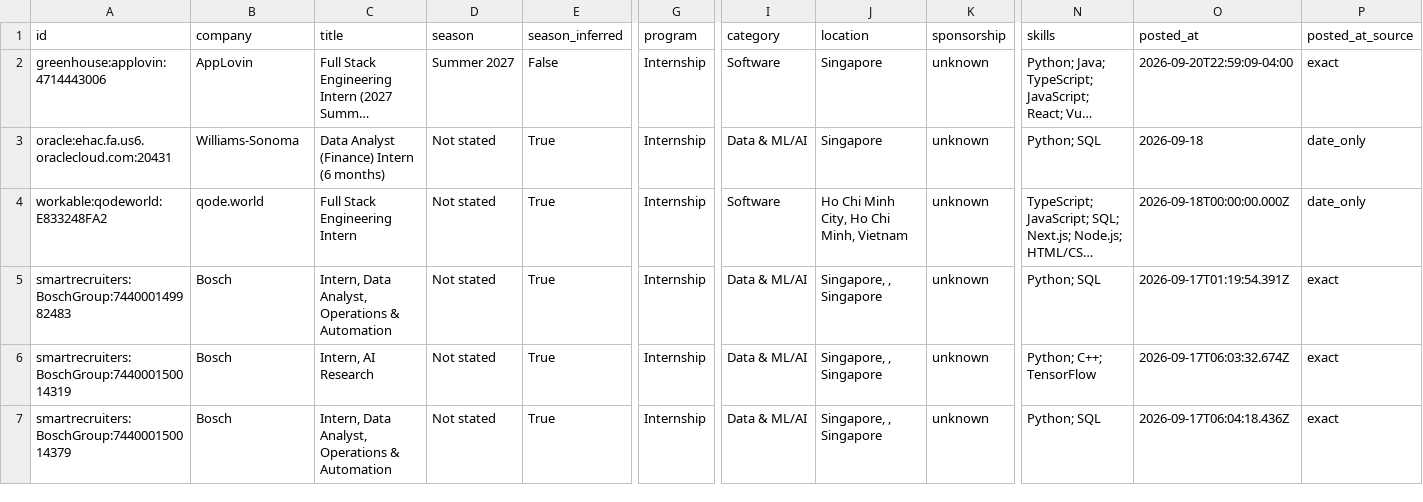
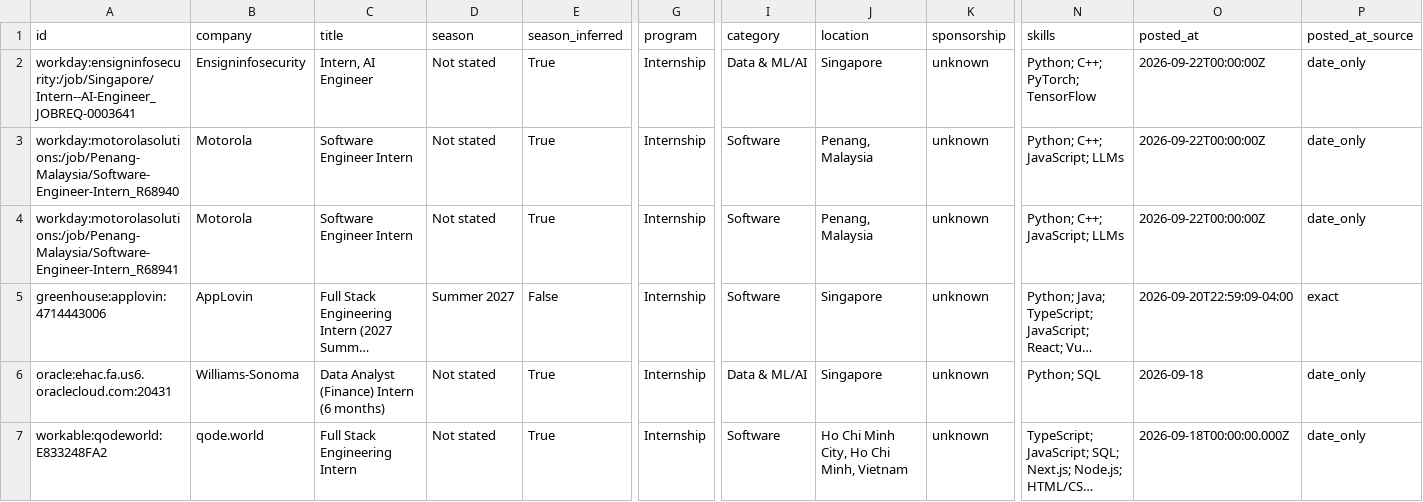
Before and after one commit to CrunchyBiscuit19/Automated-List-Of-Summer-2027-and-Fall-2026-Tech-Internships, a CSV file: data/internships.csv, drawn as a sheet; only a part is shown, gaps mark what is left out; the shorter side is filled out with more unchanged rows; long unchanged cells end in …; rows hold the shown columns only; the diff names each change by its address in the sheet, - before the commit and + after, or states it on an @@ line.

```diff
--- a/data/internships.csv
+++ b/data/internships.csv
+row 2: workday:ensigninfosecurity:/job/Singapore/Intern--AI-Engineer_JOBREQ-0003641 | Ensigninfosecurity | Intern, AI Engineer | Not stated | True | Internship | Data & ML/AI | Singapore | unknown | Python; C++; PyTorch; TensorFlow | 2026-09-22T00:00:00Z | date_only
+row 3: workday:motorolasolutions:/job/Penang-Malaysia/Software-Engineer-Intern_R68940 | Motorola | Software Engineer Intern | Not stated | True | Internship | Software | Penang, Malaysia | unknown | Python; C++; JavaScript; LLMs | 2026-09-22T00:00:00Z | date_only
+row 4: workday:motorolasolutions:/job/Penang-Malaysia/Software-Engineer-Intern_R68941 | Motorola | Software Engineer Intern | Not stated | True | Internship | Software | Penang, Malaysia | unknown | Python; C++; JavaScript; LLMs | 2026-09-22T00:00:00Z | date_only
```
Also changed, not shown: docs/internships.csv, 14 other files.
